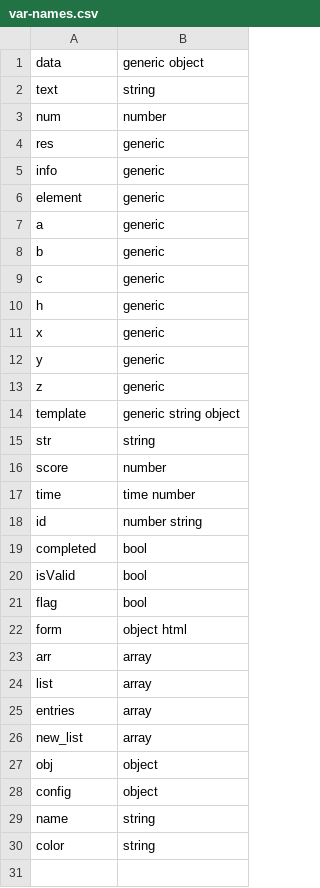
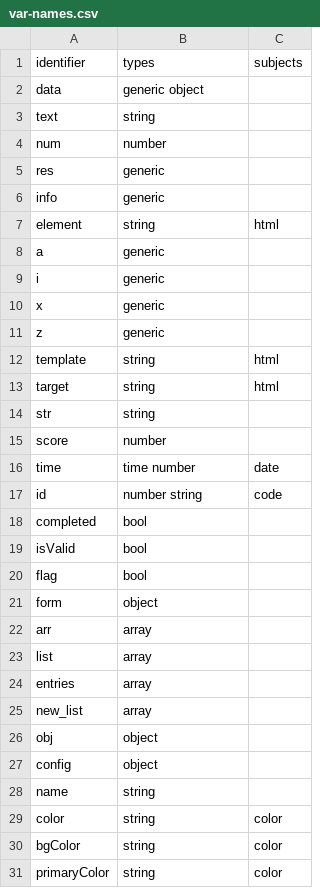
Before and after one commit to LucioCarvalhoDev/loremjs, a CSV file: data/var-names.csv, drawn as a sheet; removed rows and columns are numbered as before the commit, all else as after; the diff names each change by its address in the sheet, - before the commit and + after, or states it on an @@ line.

```diff
--- a/data/var-names.csv
+++ b/data/var-names.csv
+column C, rows 7-12: html |  |  |  |  | html; rows 16-29: date | code |  |  |  |  |  |  |  |  |  |  |  | color
+row 1: identifier | types | subjects
-B7: generic
+B7: string
-A9: b
+A9: i
-row 9: c | generic
-row 10: h | generic
-row 12: y | generic
-B12: generic string object
+B12: string
+row 13: target | string | html
-B21: object html
+B21: object
+row 30: bgColor | string | color
+row 31: primaryColor | string | color
```
Also changed, not shown: data/word-pool.csv, 5 other files.
